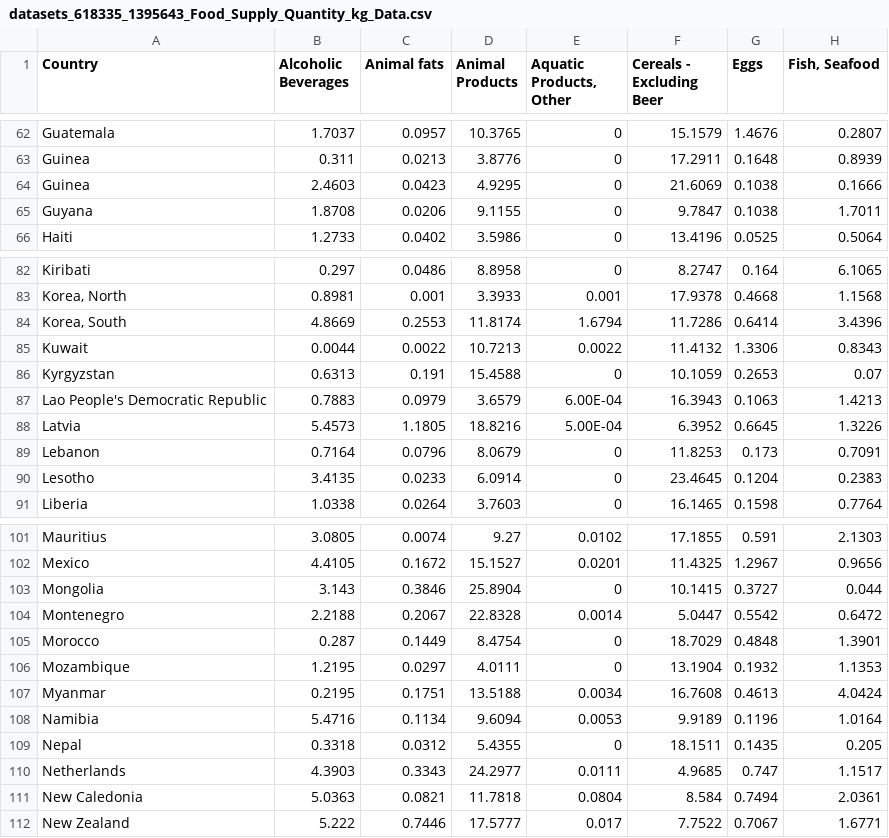
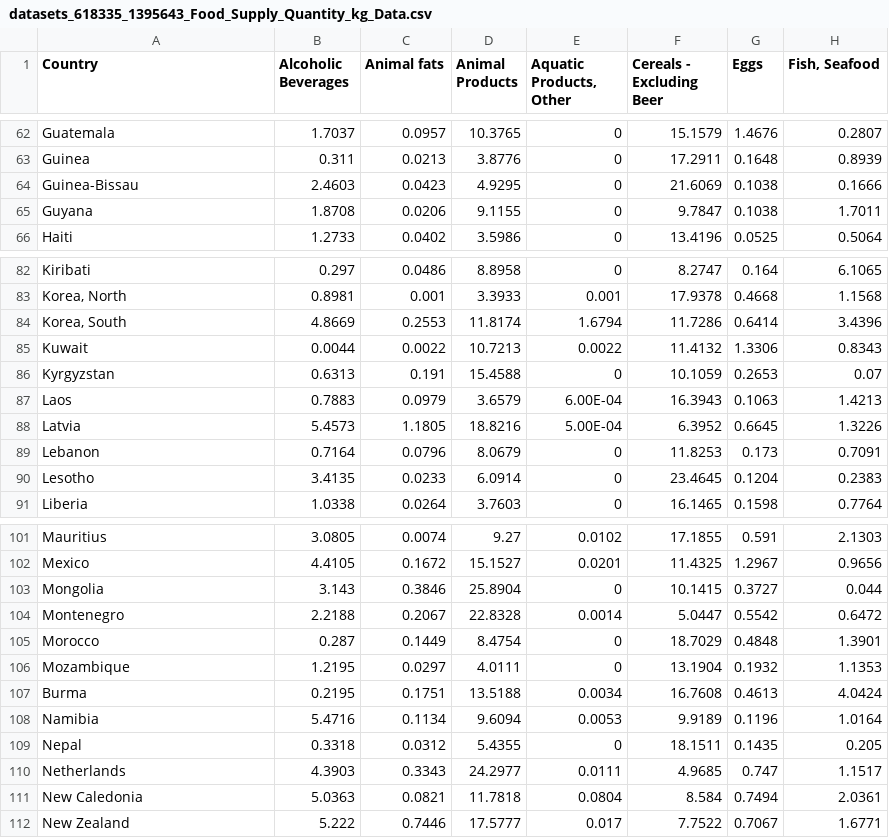
Before and after one commit to YaluZhou/Project3, a CSV file: datasets_618335_1395643_Food_Supply_Quantity_kg_Data.csv, drawn as a sheet; only a part is shown, gaps mark what is left out; the diff names each change by its address in the sheet, - before the commit and + after, or states it on an @@ line.

```diff
--- a/datasets_618335_1395643_Food_Supply_Quantity_kg_Data.csv
+++ b/datasets_618335_1395643_Food_Supply_Quantity_kg_Data.csv
-A64 (Country): Guinea
+A64 (Country): Guinea-Bissau
-A87 (Country): Lao People's Democratic Republic
+A87 (Country): Laos
-A107 (Country): Myanmar
+A107 (Country): Burma
```
Also changed, not shown: output2.csv, 6 other files.
